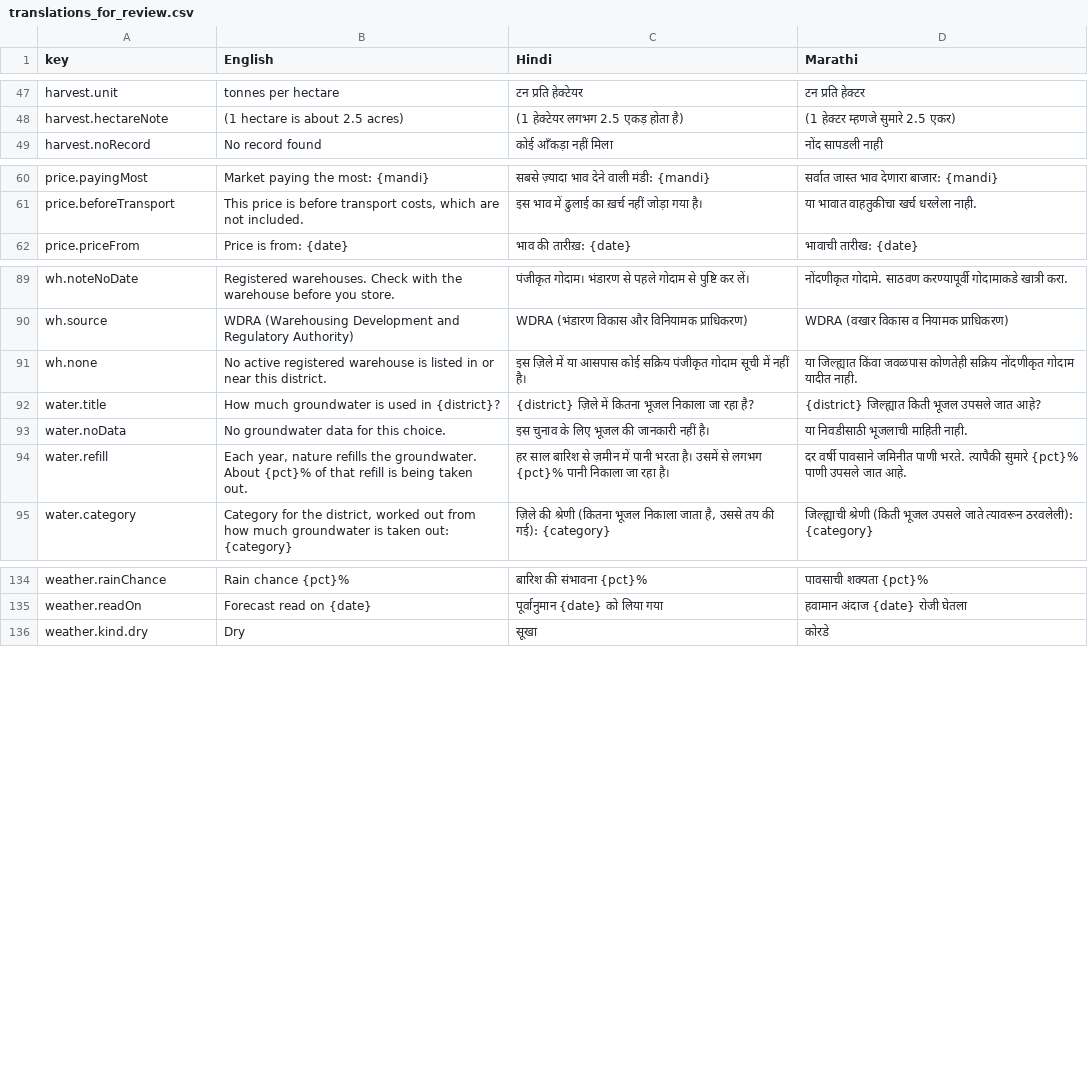
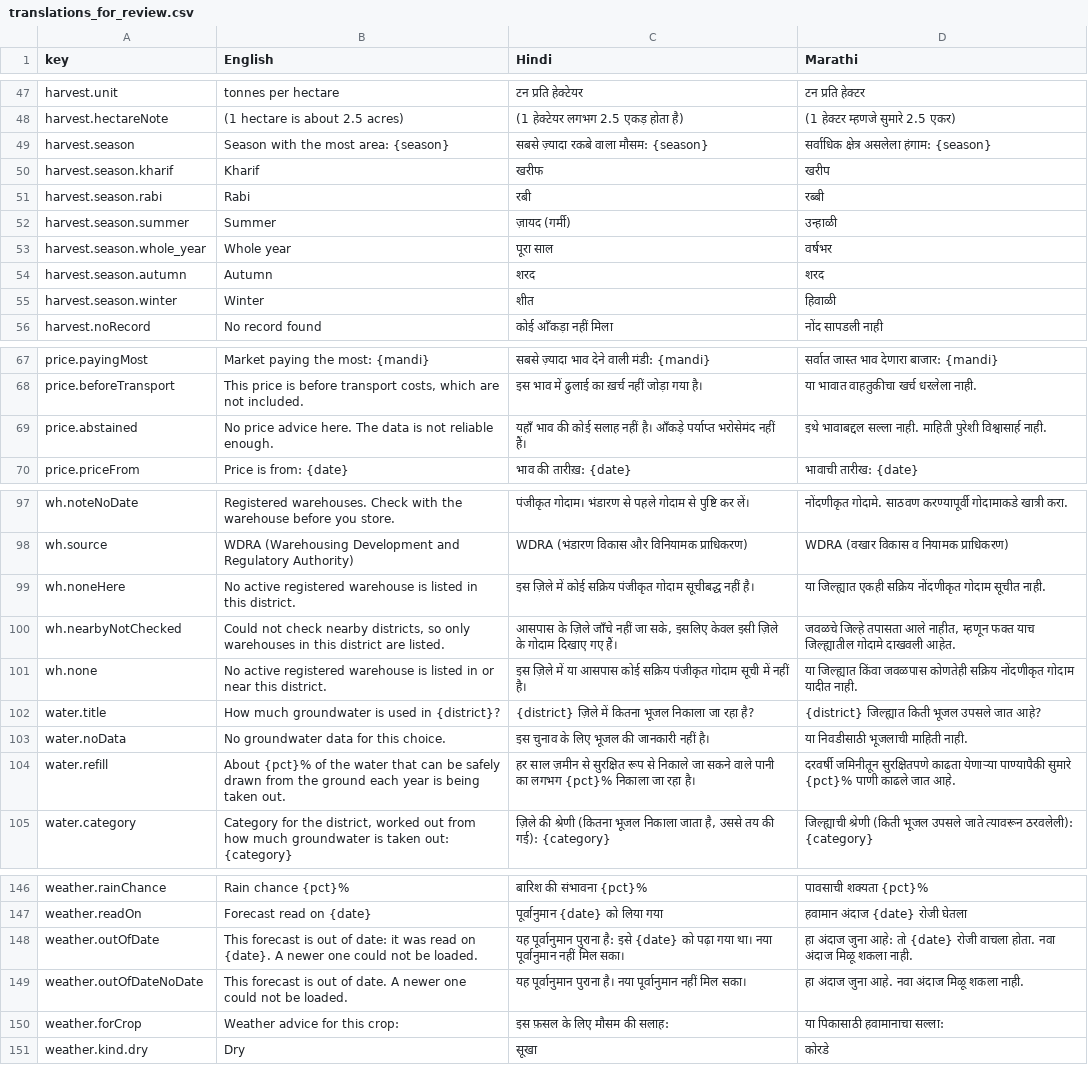
Before and after one commit to blackholeinfiverse37/Maharashtra-district---initial-pilot., a CSV file: docs/translations_for_review.csv, drawn as a sheet; only a part is shown, gaps mark what is left out; the diff covers the shown part only.

```diff
--- a/docs/translations_for_review.csv
+++ b/docs/translations_for_review.csv
@@ -48,2 +48,9 @@
 "harvest.hectareNote","(1 hectare is about 2.5 acres)","(1 हेक्टेयर लगभग 2.5 एकड़ होता है)","(1 हेक्टर म्हणजे सुमारे 2.5 एकर)"
+"harvest.season","Season with the most area: {season}","सबसे ज़्यादा रकबे वाला मौसम: {season}","सर्वाधिक क्षेत्र असलेला हंगाम: {season}"
+"harvest.season.kharif","Kharif","खरीफ","खरीप"
+"harvest.season.rabi","Rabi","रबी","रब्बी"
+"harvest.season.summer","Summer","ज़ायद (गर्मी)","उन्हाळी"
+"harvest.season.whole_year","Whole year","पूरा साल","वर्षभर"
+"harvest.season.autumn","Autumn","शरद","शरद"
+"harvest.season.winter","Winter","शीत","हिवाळी"
 "harvest.noRecord","No record found","कोई आँकड़ा नहीं मिला","नोंद सापडली नाही"
@@ -61,2 +68,3 @@
 "price.beforeTransport","This price is before transport costs, which are not included.","इस भाव में ढुलाई का ख़र्च नहीं जोड़ा गया है।","या भावात वाहतुकीचा खर्च धरलेला नाही."
+"price.abstained","No price advice here. The data is not reliable enough.","यहाँ भाव की कोई सलाह नहीं है। आँकड़े पर्याप्त भरोसेमंद नहीं हैं।","इथे भावाबद्दल सल्ला नाही. माहिती पुरेशी विश्वासार्ह नाही."
 "price.priceFrom","Price is from: {date}","भाव की तारीख़: {date}","भावाची तारीख: {date}"
@@ -90,2 +98,4 @@
 "wh.source","WDRA (Warehousing Development and Regulatory Authority)","WDRA (भंडारण विकास और विनियामक प्राधिकरण)","WDRA (वखार विकास व नियामक प्राधिकरण)"
+"wh.noneHere","No active registered warehouse is listed in this district.","इस ज़िले में कोई सक्रिय पंजीकृत गोदाम सूचीबद्ध नहीं है।","या जिल्ह्यात एकही सक्रिय नोंदणीकृत गोदाम सूचीत नाही."
+"wh.nearbyNotChecked","Could not check nearby districts, so only warehouses in this district are listed.","आसपास के ज़िले जाँचे नहीं जा सके, इसलिए केवल इसी ज़िले के गोदाम दिखाए गए हैं।","जवळचे जिल्हे तपासता आले नाहीत, म्हणून फक्त याच जिल्ह्यातील गोदामे दाखवली आहेत."
 "wh.none","No active registered warehouse is listed in or near this district.","इस ज़िले में या आसपास कोई सक्रिय पंजीकृत गोदाम सूची में नहीं है।","या जिल्ह्यात किंवा जवळपास कोणतेही सक्रिय नोंदणीकृत गोदाम यादीत नाही."
@@ -93,3 +103,3 @@
 "water.noData","No groundwater data for this choice.","इस चुनाव के लिए भूजल की जानकारी नहीं है।","या निवडीसाठी भूजलाची माहिती नाही."
-"water.refill","Each year, nature refills the groundwater. About {pct}% of that refill is being taken out.","हर साल बारिश से ज़मीन में पानी भरता है। उसमें से लगभग {pct}% पानी निकाला जा रहा है।","दर वर्षी पावसाने जमिनीत पाणी भरते. त्यापैकी सुमारे {pct}% पाणी उपसले जात आहे."
+"water.refill","About {pct}% of the water that can be safely drawn from the ground each year is being taken out.","हर साल ज़मीन से सुरक्षित रूप से निकाले जा सकने वाले पानी का लगभग {pct}% निकाला जा रहा है।","दरवर्षी जमिनीतून सुरक्षितपणे काढता येणाऱ्या पाण्यापैकी सुमारे {pct}% पाणी काढले जात आहे."
 "water.category","Category for the district, worked out from how much groundwater is taken out: {category}","ज़िले की श्रेणी (कितना भूजल निकाला जाता है, उससे तय की गई): {category}","जिल्ह्याची श्रेणी (किती भूजल उपसले जाते त्यावरून ठरवलेली): {category}"
@@ -135,2 +147,5 @@
 "weather.readOn","Forecast read on {date}","पूर्वानुमान {date} को लिया गया","हवामान अंदाज {date} रोजी घेतला"
+"weather.outOfDate","This forecast is out of date: it was read on {date}. A newer one could not be loaded.","यह पूर्वानुमान पुराना है: इसे {date} को पढ़ा गया था। नया पूर्वानुमान नहीं मिल सका।","हा अंदाज जुना आहे: तो {date} रोजी वाचला होता. नवा अंदाज मिळू शकला नाही."
+"weather.outOfDateNoDate","This forecast is out of date. A newer one could not be loaded.","यह पूर्वानुमान पुराना है। नया पूर्वानुमान नहीं मिल सका।","हा अंदाज जुना आहे. नवा अंदाज मिळू शकला नाही."
+"weather.forCrop","Weather advice for this crop:","इस फ़सल के लिए मौसम की सलाह:","या पिकासाठी हवामानाचा सल्ला:"
 "weather.kind.dry","Dry","सूखा","कोरडे"
```
Also changed, not shown: 2 added rows elsewhere in this file, 13 other files.
